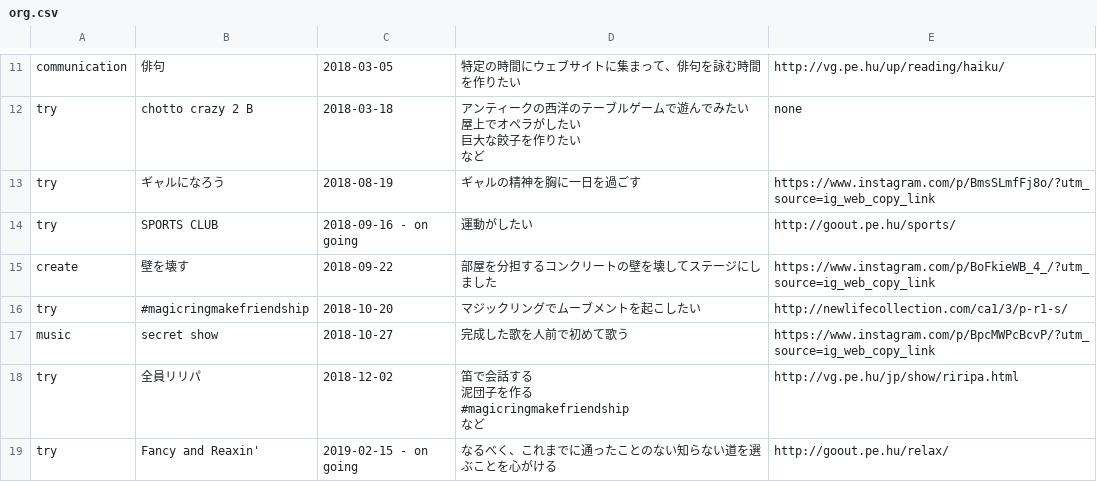
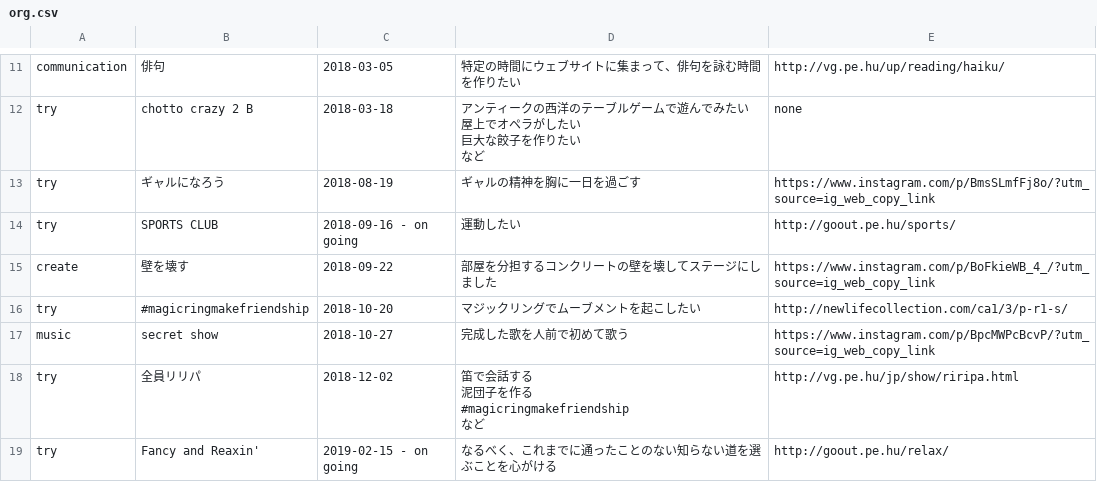
Before and after one commit to chottocrazy/cando, a CSV file: pehu/org.csv, drawn as a sheet; only a part is shown, gaps mark what is left out.

Commit message:
Update org.csv

```diff
--- a/pehu/org.csv
+++ b/pehu/org.csv
@@ -27,3 +27,3 @@ try,"chotto crazy 2 B",2018-03-18,"アンティークの西洋のテーブルゲ
 try,ギャルになろう,2018-08-19,"ギャルの精神を胸に一日を過ごす",https://www.instagram.com/p/BmsSLmfFj8o/?utm_source=ig_web_copy_link
-try,SPORTS CLUB,2018-09-16 - on going,運動がしたい,http://goout.pe.hu/sports/
+try,SPORTS CLUB,2018-09-16 - on going,運動したい,http://goout.pe.hu/sports/
 create,壁を壊す,2018-09-22,部屋を分担するコンクリートの壁を壊してステージにしました,https://www.instagram.com/p/BoFkieWB_4_/?utm_source=ig_web_copy_link
```
